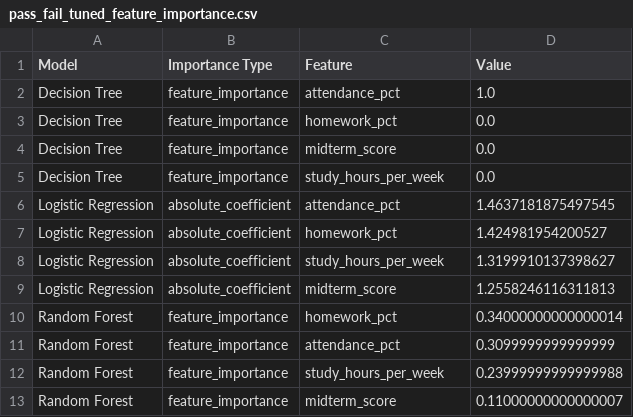
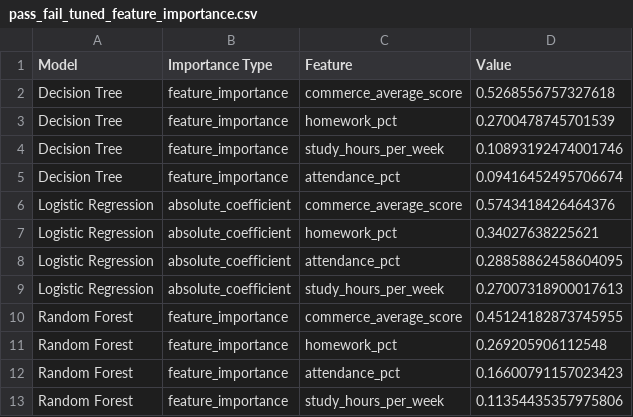
Before and after one commit to Nethmikaveesha/smart-learning-system, a CSV file: ml-model/outputs/tuning/pass_fail_tuned_feature_importance.csv, drawn as a sheet.

```diff
--- a/ml-model/outputs/tuning/pass_fail_tuned_feature_importance.csv
+++ b/ml-model/outputs/tuning/pass_fail_tuned_feature_importance.csv
@@ -1,13 +1,13 @@
 Model,Importance Type,Feature,Value
-Decision Tree,feature_importance,attendance_pct,1.0
-Decision Tree,feature_importance,homework_pct,0.0
-Decision Tree,feature_importance,midterm_score,0.0
-Decision Tree,feature_importance,study_hours_per_week,0.0
-Logistic Regression,absolute_coefficient,attendance_pct,1.4637181875497545
-Logistic Regression,absolute_coefficient,homework_pct,1.424981954200527
-Logistic Regression,absolute_coefficient,study_hours_per_week,1.3199910137398627
-Logistic Regression,absolute_coefficient,midterm_score,1.2558246116311813
-Random Forest,feature_importance,homework_pct,0.34000000000000014
-Random Forest,feature_importance,attendance_pct,0.3099999999999999
-Random Forest,feature_importance,study_hours_per_week,0.23999999999999988
-Random Forest,feature_importance,midterm_score,0.11000000000000007
+Decision Tree,feature_importance,commerce_average_score,0.5268556757327618
+Decision Tree,feature_importance,homework_pct,0.2700478745701539
+Decision Tree,feature_importance,study_hours_per_week,0.10893192474001746
+Decision Tree,feature_importance,attendance_pct,0.09416452495706674
+Logistic Regression,absolute_coefficient,commerce_average_score,0.5743418426464376
+Logistic Regression,absolute_coefficient,homework_pct,0.34027638225621
+Logistic Regression,absolute_coefficient,attendance_pct,0.28858862458604095
+Logistic Regression,absolute_coefficient,study_hours_per_week,0.27007318900017613
+Random Forest,feature_importance,commerce_average_score,0.45124182873745955
+Random Forest,feature_importance,homework_pct,0.269205906112548
+Random Forest,feature_importance,attendance_pct,0.16600791157023423
+Random Forest,feature_importance,study_hours_per_week,0.11354435357975806
```
Also changed, not shown: ml-model/outputs/tuning/baseline_model_scores.csv, ml-model/outputs/tuning/baseline_vs_tuned_comparison.csv, 32 other files.
